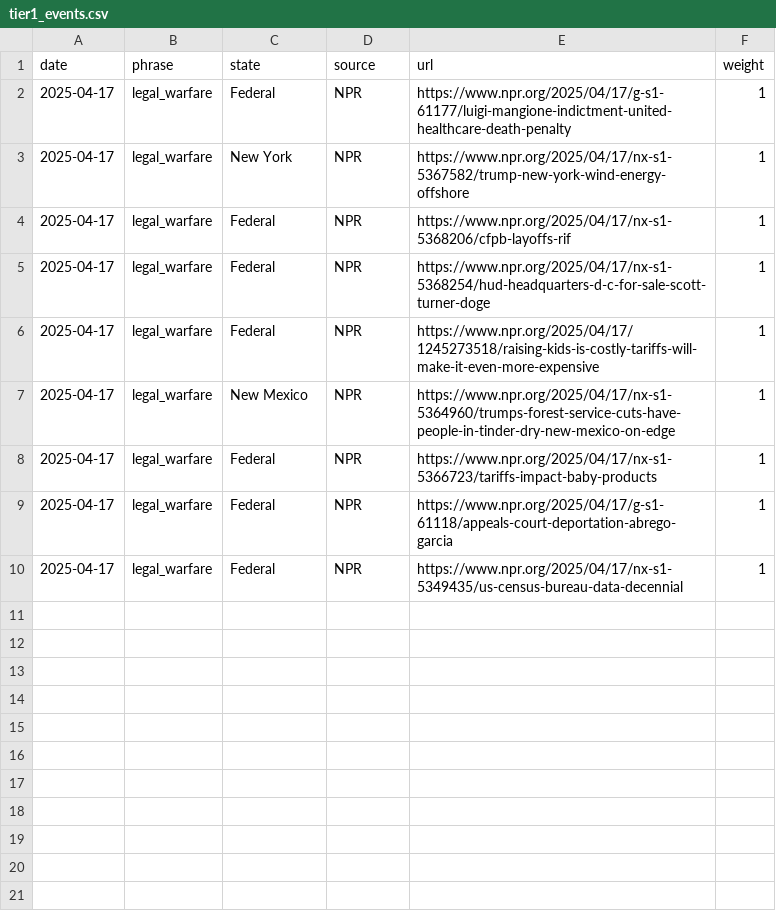
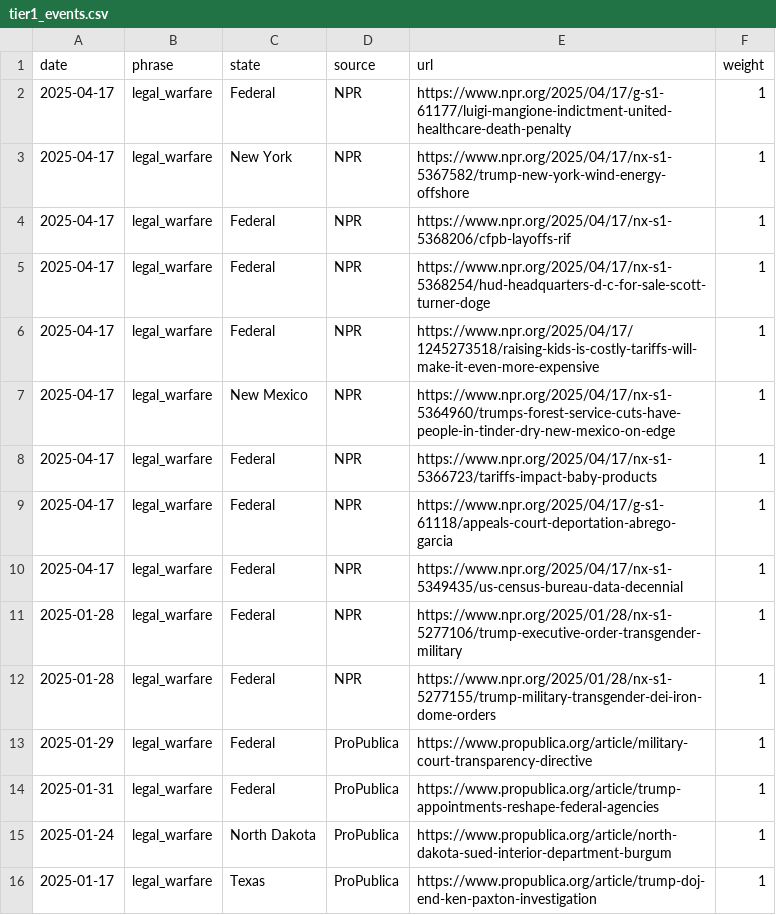
Before and after one commit to roll-for-error/us-authoritarian-heatmap, a CSV file: tier1-map/tier1_events.csv, drawn as a sheet.

Commit message:
Update tier1_events.csv

```diff
--- a/tier1-map/tier1_events.csv
+++ b/tier1-map/tier1_events.csv
@@ -10 +10,7 @@ date,phrase,state,source,url,weight
 2025-04-17,legal_warfare,Federal,NPR,https://www.npr.org/2025/04/17/nx-s1-5349435/us-census-bureau-data-decennial,1
+2025-01-28,legal_warfare,Federal,NPR,https://www.npr.org/2025/01/28/nx-s1-5277106/trump-executive-order-transgender-military,1
+2025-01-28,legal_warfare,Federal,NPR,https://www.npr.org/2025/01/28/nx-s1-5277155/trump-military-transgender-dei-iron-dome-orders,1
+2025-01-29,legal_warfare,Federal,ProPublica,https://www.propublica.org/article/military-court-transparency-directive,1
+2025-01-31,legal_warfare,Federal,ProPublica,https://www.propublica.org/article/trump-appointments-reshape-federal-agencies,1
+2025-01-24,legal_warfare,North Dakota,ProPublica,https://www.propublica.org/article/north-dakota-sued-interior-department-burgum,1
+2025-01-17,legal_warfare,Texas,ProPublica,https://www.propublica.org/article/trump-doj-end-ken-paxton-investigation,1
```
